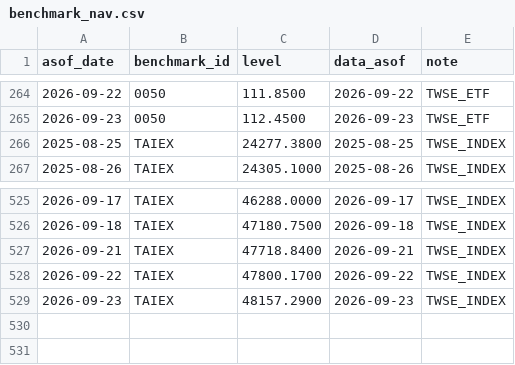
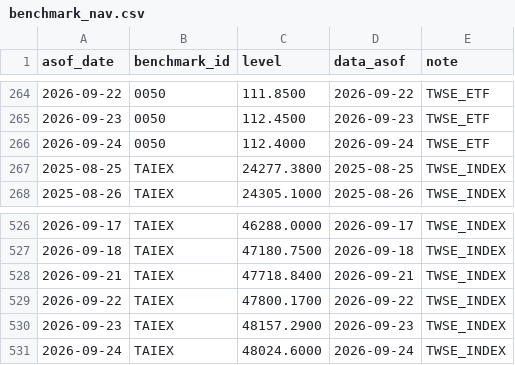
Before and after one commit to wegoliao/performance-accumulation-dashboard, a CSV file: inputs/benchmark_nav.csv, drawn as a sheet; only a part is shown, gaps mark what is left out.

```diff
--- a/inputs/benchmark_nav.csv
+++ b/inputs/benchmark_nav.csv
@@ -265,2 +265,3 @@ asof_date,benchmark_id,level,data_asof,note
 2026-09-23,0050,112.4500,2026-09-23,TWSE_ETF
+2026-09-24,0050,112.4000,2026-09-24,TWSE_ETF
 2025-08-25,TAIEX,24277.3800,2025-08-25,TWSE_INDEX
@@ -529 +530,2 @@ asof_date,benchmark_id,level,data_asof,note
 2026-09-23,TAIEX,48157.2900,2026-09-23,TWSE_INDEX
+2026-09-24,TAIEX,48024.6000,2026-09-24,TWSE_INDEX
```
Also changed, not shown: inputs/price_history.csv, 5 other files.
